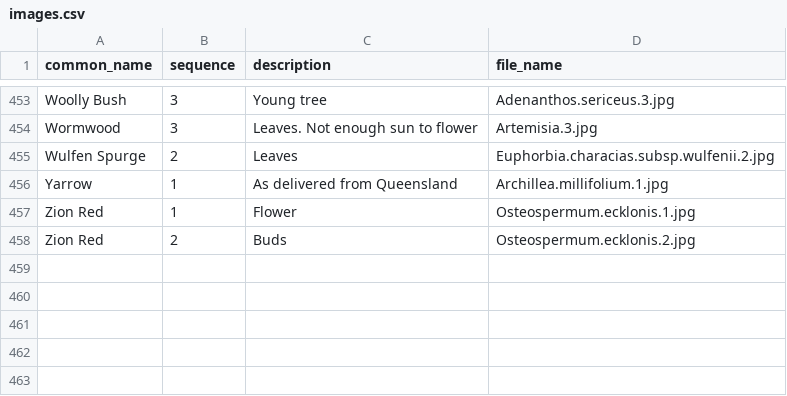
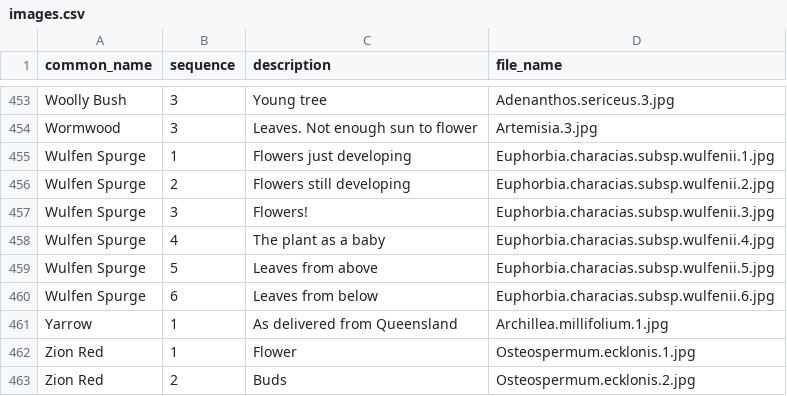
Before and after one commit to ronsavage/WWW-Garden-Design, a CSV file: data/images.csv, drawn as a sheet; only a part is shown, gaps mark what is left out.

Commit message:
Update Euphorbia characias

```diff
--- a/data/images.csv
+++ b/data/images.csv
@@ -454,3 +454,8 @@
 "Wormwood","3","Leaves. Not enough sun to flower","Artemisia.3.jpg"
-"Wulfen Spurge","2","Leaves","Euphorbia.characias.subsp.wulfenii.2.jpg"
+"Wulfen Spurge","1","Flowers just developing","Euphorbia.characias.subsp.wulfenii.1.jpg"
+"Wulfen Spurge","2","Flowers still developing","Euphorbia.characias.subsp.wulfenii.2.jpg"
+"Wulfen Spurge","3","Flowers!","Euphorbia.characias.subsp.wulfenii.3.jpg"
+"Wulfen Spurge","4","The plant as a baby","Euphorbia.characias.subsp.wulfenii.4.jpg"
+"Wulfen Spurge","5","Leaves from above","Euphorbia.characias.subsp.wulfenii.5.jpg"
+"Wulfen Spurge","6","Leaves from below","Euphorbia.characias.subsp.wulfenii.6.jpg"
 "Yarrow","1","As delivered from Queensland","Archillea.millifolium.1.jpg"
```
